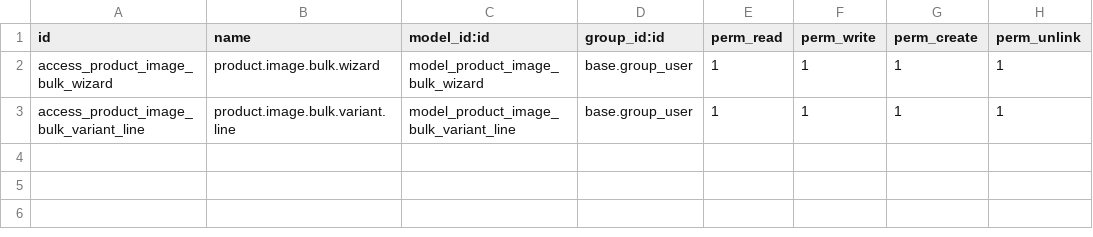
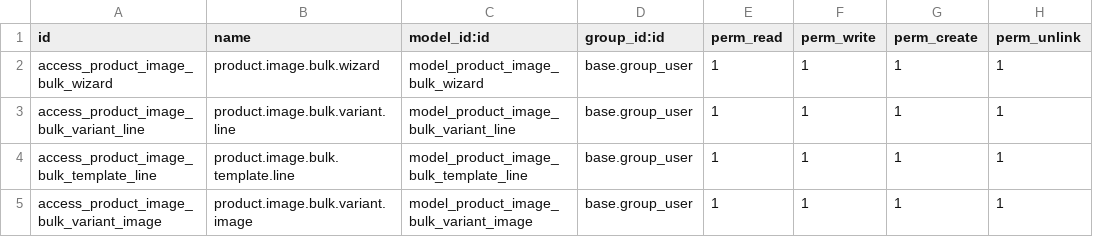
Before and after one commit to viralhadiyal/gadget-flix, a CSV file: website_product_enhancement/security/ir.model.access.csv, drawn as a sheet.

```diff
--- a/website_product_enhancement/security/ir.model.access.csv
+++ b/website_product_enhancement/security/ir.model.access.csv
@@ -3 +3,3 @@ access_product_image_bulk_wizard,product.image.bulk.wizard,model_product_image_b
 access_product_image_bulk_variant_line,product.image.bulk.variant.line,model_product_image_bulk_variant_line,base.group_user,1,1,1,1
+access_product_image_bulk_template_line,product.image.bulk.template.line,model_product_image_bulk_template_line,base.group_user,1,1,1,1
+access_product_image_bulk_variant_image,product.image.bulk.variant.image,model_product_image_bulk_variant_image,base.group_user,1,1,1,1
```
Also changed, not shown: 6 other files.
